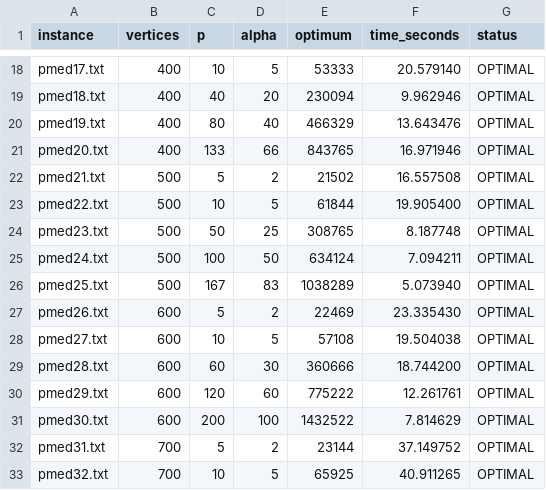
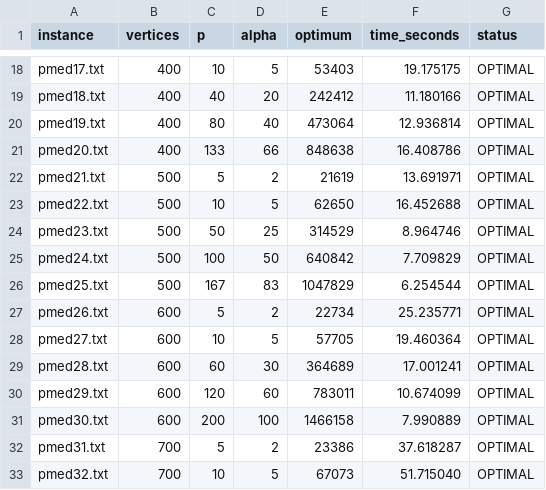
Before and after one commit to pedroabreuu/Parallel-RKO, a CSV file: ExactSolver/optimal_results.csv, drawn as a sheet; only a part is shown, gaps mark what is left out; the diff covers the shown part only; the diff names each change by its address in the sheet, - before the commit and + after, or states it on an @@ line.

```diff
--- a/ExactSolver/optimal_results.csv
+++ b/ExactSolver/optimal_results.csv
-E18 (optimum): 53333
+E18 (optimum): 53403
-F18 (time_seconds): 20.579140
+F18 (time_seconds): 19.175175
-E19 (optimum): 230094
+E19 (optimum): 242412
-F19 (time_seconds): 9.962946
+F19 (time_seconds): 11.180166
-E20 (optimum): 466329
+E20 (optimum): 473064
-F20 (time_seconds): 13.643476
+F20 (time_seconds): 12.936814
-E21 (optimum): 843765
+E21 (optimum): 848638
-F21 (time_seconds): 16.971946
+F21 (time_seconds): 16.408786
-E22 (optimum): 21502
+E22 (optimum): 21619
-F22 (time_seconds): 16.557508
+F22 (time_seconds): 13.691971
-E23 (optimum): 61844
+E23 (optimum): 62650
-F23 (time_seconds): 19.905400
+F23 (time_seconds): 16.452688
-E24 (optimum): 308765
+E24 (optimum): 314529
-F24 (time_seconds): 8.187748
+F24 (time_seconds): 8.964746
-E25 (optimum): 634124
+E25 (optimum): 640842
-F25 (time_seconds): 7.094211
+F25 (time_seconds): 7.709829
-E26 (optimum): 1038289
+E26 (optimum): 1047829
-F26 (time_seconds): 5.073940
+F26 (time_seconds): 6.254544
-E27 (optimum): 22469
+E27 (optimum): 22734
-F27 (time_seconds): 23.335430
+F27 (time_seconds): 25.235771
-E28 (optimum): 57108
+E28 (optimum): 57705
-F28 (time_seconds): 19.504038
+F28 (time_seconds): 19.460364
-E29 (optimum): 360666
+E29 (optimum): 364689
-F29 (time_seconds): 18.744200
+F29 (time_seconds): 17.001241
-E30 (optimum): 775222
+E30 (optimum): 783011
-F30 (time_seconds): 12.261761
+F30 (time_seconds): 10.674099
-E31 (optimum): 1432522
+E31 (optimum): 1466158
-F31 (time_seconds): 7.814629
+F31 (time_seconds): 7.990889
-E32 (optimum): 23144
+E32 (optimum): 23386
-F32 (time_seconds): 37.149752
+F32 (time_seconds): 37.618287
-E33 (optimum): 65925
+E33 (optimum): 67073
-F33 (time_seconds): 40.911265
+F33 (time_seconds): 51.715040
```
Also changed, not shown: 47 edited cells elsewhere in this file, 3 other files.
